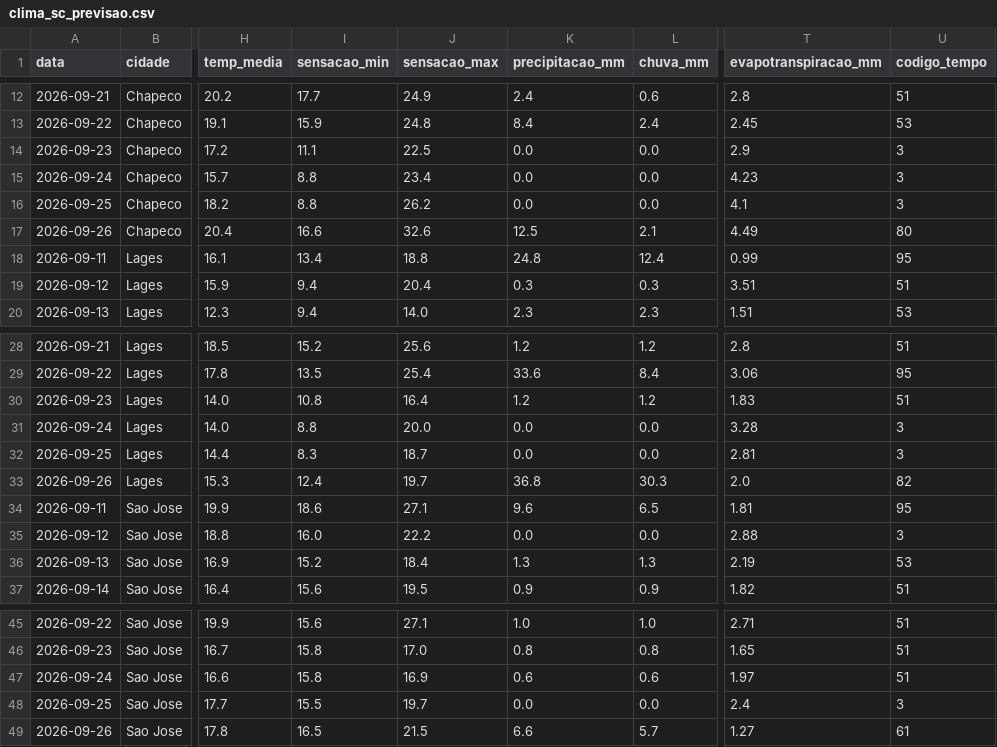
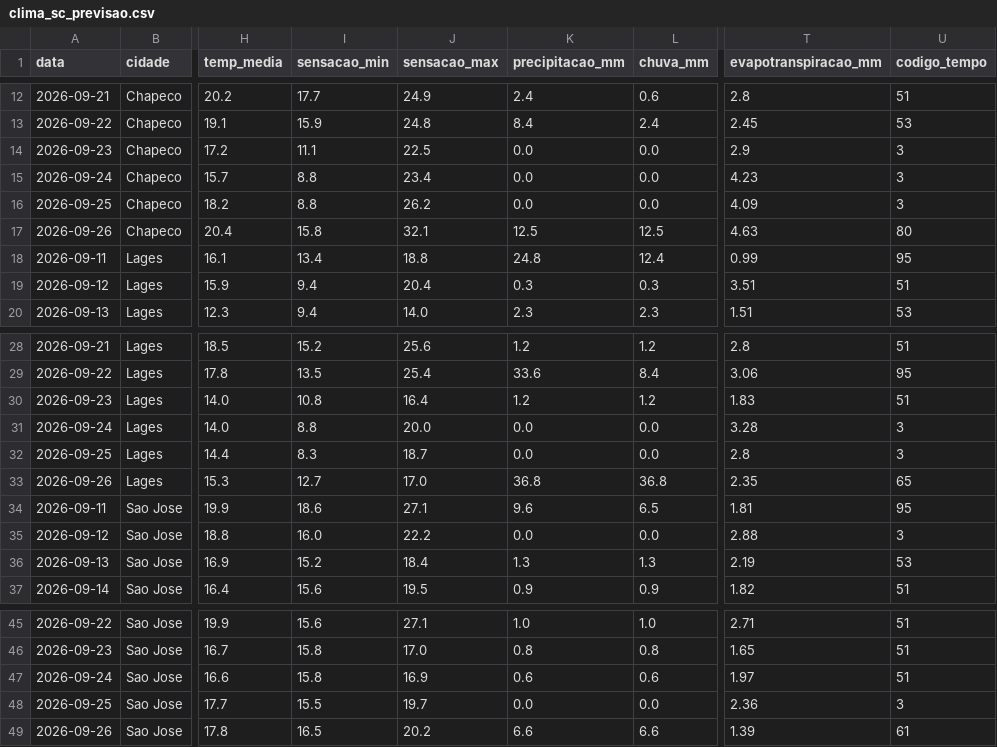
Before and after one commit to augluiz/vcz-site, a CSV file: ceasa_dashboard/dados/clima_sc_previsao.csv, drawn as a sheet; only a part is shown, gaps mark what is left out; the diff names each change by its address in the sheet, - before the commit and + after, or states it on an @@ line.

```diff
--- a/ceasa_dashboard/dados/clima_sc_previsao.csv
+++ b/ceasa_dashboard/dados/clima_sc_previsao.csv
-T16 (evapotranspiracao_mm): 4.1
+T16 (evapotranspiracao_mm): 4.09
-I17 (sensacao_min): 16.6
+I17 (sensacao_min): 15.8
-J17 (sensacao_max): 32.6
+J17 (sensacao_max): 32.1
-L17 (chuva_mm): 2.1
+L17 (chuva_mm): 12.5
-T17 (evapotranspiracao_mm): 4.49
+T17 (evapotranspiracao_mm): 4.63
-T32 (evapotranspiracao_mm): 2.81
+T32 (evapotranspiracao_mm): 2.8
-I33 (sensacao_min): 12.4
+I33 (sensacao_min): 12.7
-J33 (sensacao_max): 19.7
+J33 (sensacao_max): 17.0
-L33 (chuva_mm): 30.3
+L33 (chuva_mm): 36.8
-T33 (evapotranspiracao_mm): 2.0
+T33 (evapotranspiracao_mm): 2.35
-U33 (codigo_tempo): 82
+U33 (codigo_tempo): 65
-T48 (evapotranspiracao_mm): 2.4
+T48 (evapotranspiracao_mm): 2.36
-J49 (sensacao_max): 21.5
+J49 (sensacao_max): 20.2
-L49 (chuva_mm): 5.7
+L49 (chuva_mm): 6.6
-T49 (evapotranspiracao_mm): 1.27
+T49 (evapotranspiracao_mm): 1.39
```
